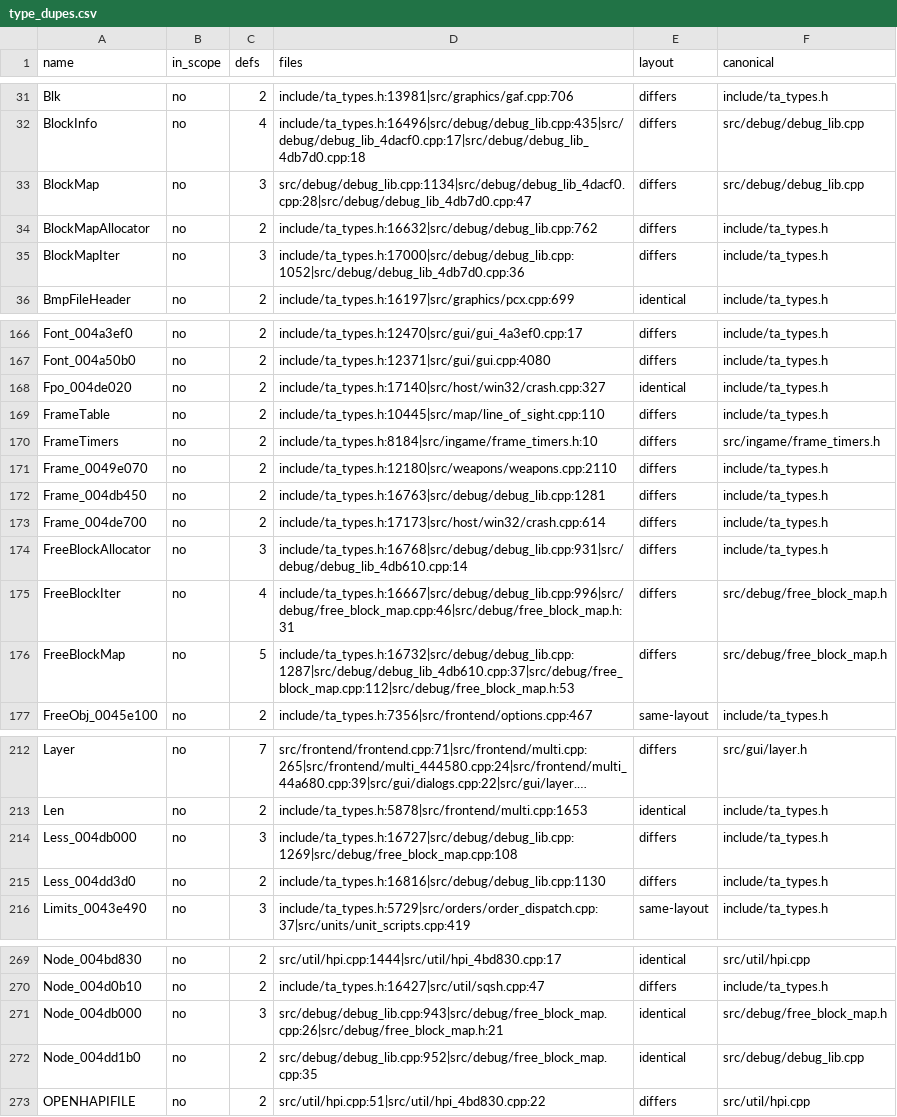
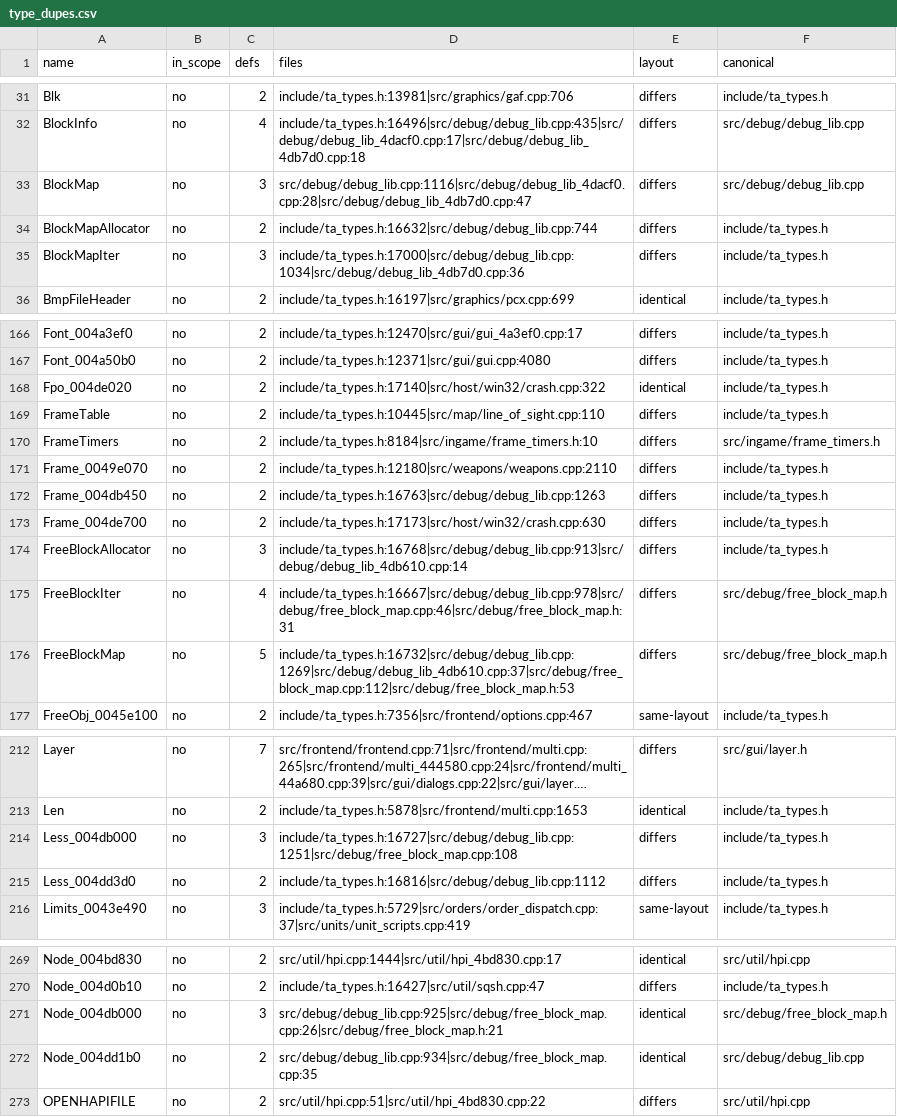
Before and after one commit to Thaldren-Archive-Forks/byte-tactics-moddable, a CSV file: data/type_dupes.csv, drawn as a sheet; only a part is shown, gaps mark what is left out; long unchanged cells end in …; the diff covers the shown part only; the diff names each change by its address in the sheet, - before the commit and + after, or states it on an @@ line.

```diff
--- a/data/type_dupes.csv
+++ b/data/type_dupes.csv
-D33 (files): src/debug/debug_lib.cpp:1134|src/debug/debug_lib_4dacf0.cpp:28|src/debug/debug_lib_4db7d0.cpp:47
+D33 (files): src/debug/debug_lib.cpp:1116|src/debug/debug_lib_4dacf0.cpp:28|src/debug/debug_lib_4db7d0.cpp:47
-D34 (files): include/ta_types.h:16632|src/debug/debug_lib.cpp:762
+D34 (files): include/ta_types.h:16632|src/debug/debug_lib.cpp:744
-D35 (files): include/ta_types.h:17000|src/debug/debug_lib.cpp:1052|src/debug/debug_lib_4db7d0.cpp:36
+D35 (files): include/ta_types.h:17000|src/debug/debug_lib.cpp:1034|src/debug/debug_lib_4db7d0.cpp:36
-D168 (files): include/ta_types.h:17140|src/host/win32/crash.cpp:327
+D168 (files): include/ta_types.h:17140|src/host/win32/crash.cpp:322
-D172 (files): include/ta_types.h:16763|src/debug/debug_lib.cpp:1281
+D172 (files): include/ta_types.h:16763|src/debug/debug_lib.cpp:1263
-D173 (files): include/ta_types.h:17173|src/host/win32/crash.cpp:614
+D173 (files): include/ta_types.h:17173|src/host/win32/crash.cpp:630
-D174 (files): include/ta_types.h:16768|src/debug/debug_lib.cpp:931|src/debug/debug_lib_4db610.cpp:14
+D174 (files): include/ta_types.h:16768|src/debug/debug_lib.cpp:913|src/debug/debug_lib_4db610.cpp:14
-D175 (files): include/ta_types.h:16667|src/debug/debug_lib.cpp:996|src/debug/free_block_map.cpp:46|src/debug/free_block_map.h:31
+D175 (files): include/ta_types.h:16667|src/debug/debug_lib.cpp:978|src/debug/free_block_map.cpp:46|src/debug/free_block_map.h:31
-D176 (files): include/ta_types.h:16732|src/debug/debug_lib.cpp:1287|src/debug/debug_lib_4db610.cpp:37|src/debug/free_block_map.cpp:112|src/debug/free_block_map.h:53
+D176 (files): include/ta_types.h:16732|src/debug/debug_lib.cpp:1269|src/debug/debug_lib_4db610.cpp:37|src/debug/free_block_map.cpp:112|src/debug/free_block_map.h:53
-D214 (files): include/ta_types.h:16727|src/debug/debug_lib.cpp:1269|src/debug/free_block_map.cpp:108
+D214 (files): include/ta_types.h:16727|src/debug/debug_lib.cpp:1251|src/debug/free_block_map.cpp:108
-D215 (files): include/ta_types.h:16816|src/debug/debug_lib.cpp:1130
+D215 (files): include/ta_types.h:16816|src/debug/debug_lib.cpp:1112
-D271 (files): src/debug/debug_lib.cpp:943|src/debug/free_block_map.cpp:26|src/debug/free_block_map.h:21
+D271 (files): src/debug/debug_lib.cpp:925|src/debug/free_block_map.cpp:26|src/debug/free_block_map.h:21
-D272 (files): src/debug/debug_lib.cpp:952|src/debug/free_block_map.cpp:35
+D272 (files): src/debug/debug_lib.cpp:934|src/debug/free_block_map.cpp:35
```
Also changed, not shown: 9 edited cells elsewhere in this file, data/game_logic.csv, data/globals.csv, 9 other files.
